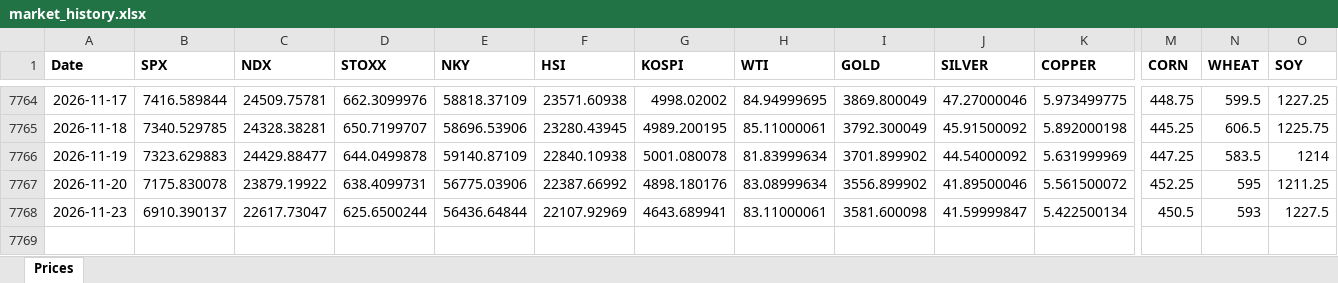
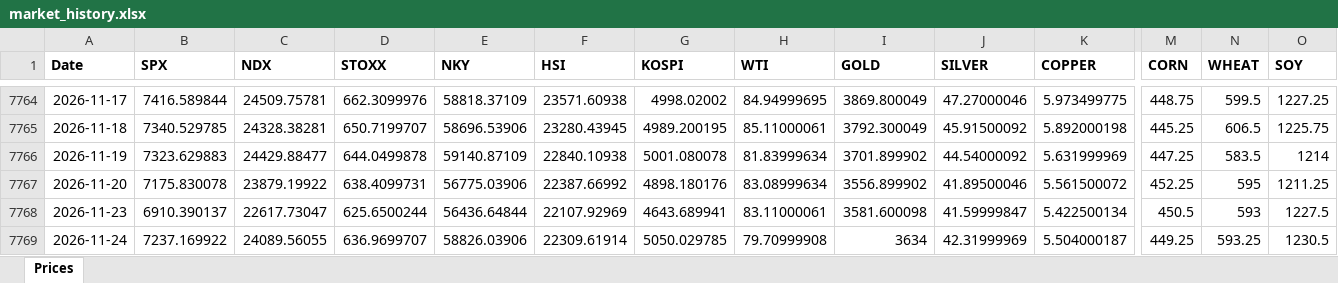
Before and after one commit to RayenC616/market-dashboard, an Excel workbook: data/market_history.xlsx, sheet Prices, drawn as a sheet; only a part is shown, gaps mark what is left out; values as stored, in another font and other column widths than the file's, no borders; rows hold the shown columns only; the diff names each change by its address in the sheet, - before the commit and + after, or states it on an @@ line.

```diff
--- a/data/market_history.xlsx (sheet Prices)
+++ b/data/market_history.xlsx (sheet Prices)
+row 7769: 2026-11-24 | 7237.169922 | 24089.56055 | 636.9699707 | 58826.03906 | 22309.61914 | 5050.029785 | 79.70999908 | 3634 | 42.31999969 | 5.504000187 | 449.25 | 593.25 | 1230.5
```
